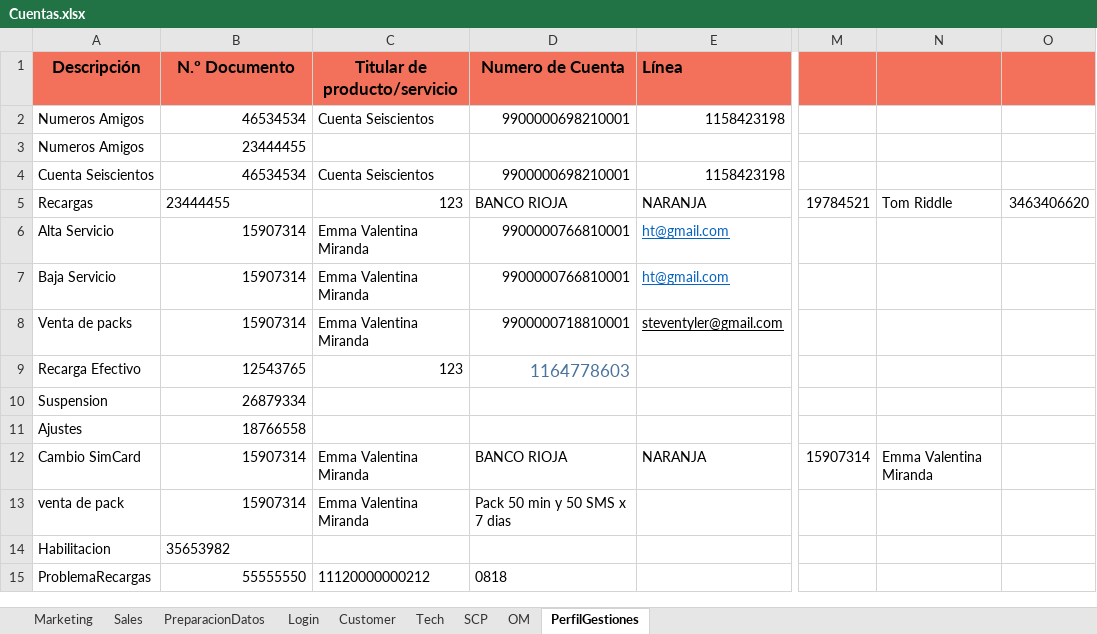
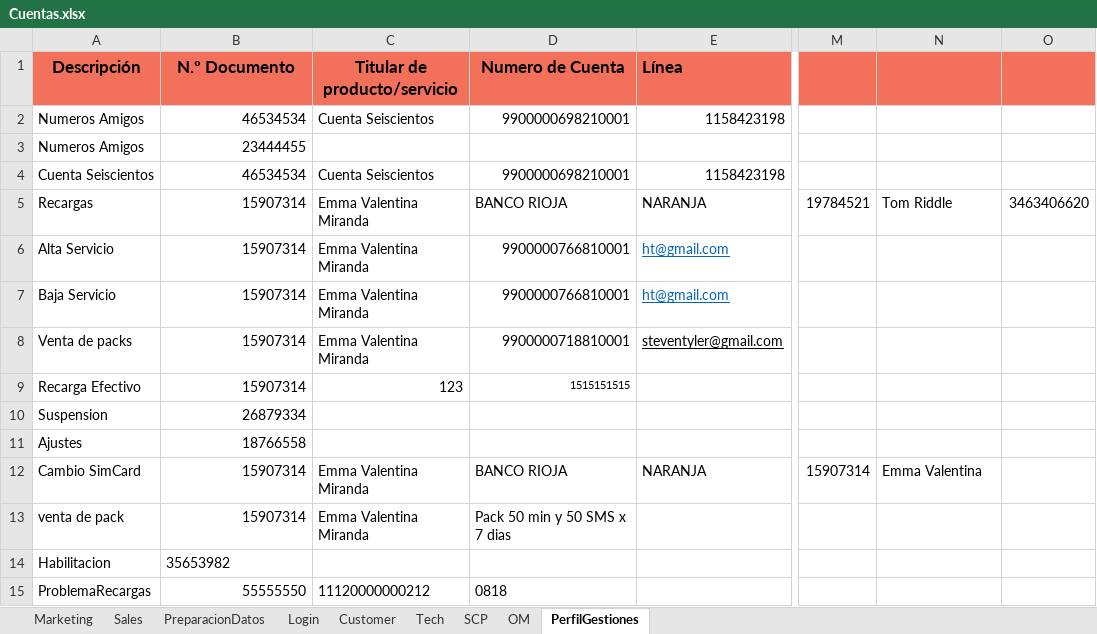
Before and after one commit to FlorangelRC/TelecomProyectoFAN, an Excel workbook: Cuentas.xlsx, sheet PerfilGestiones, drawn as a sheet; only a part is shown, gaps mark what is left out; values as stored, in another font and other column widths than the file's, no borders; the diff names each change by its address in the sheet, - before the commit and + after, or states it on an @@ line.

Commit message:
cuentas y abm

```diff
--- a/Cuentas.xlsx (sheet PerfilGestiones)
+++ b/Cuentas.xlsx (sheet PerfilGestiones)
-B5 (N.º Documento): 23444455
+B5 (N.º Documento): 15907314
-B5 alignment: left
+B5 alignment: right
-C5 (Titular de producto/servicio): 123
+C5 (Titular de producto/servicio): Emma Valentina Miranda
-B9 (N.º Documento): 12543765
+B9 (N.º Documento): 15907314
-D9 (Numero de Cuenta): 1164778603
+D9 (Numero de Cuenta): 1515151515
-D9 text colour: #49739C
+D9 text colour: black, text size: smaller
-N12: Emma Valentina Miranda
+N12: Emma Valentina
```
Also changed, not shown: sheet PreparacionDatos, sheet Sales, 1 other file.
